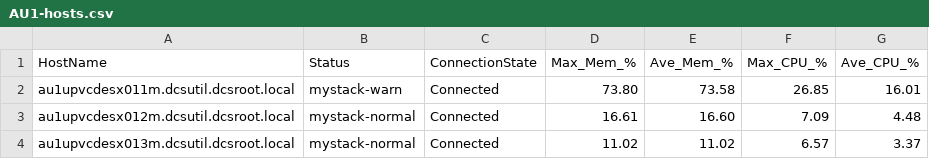
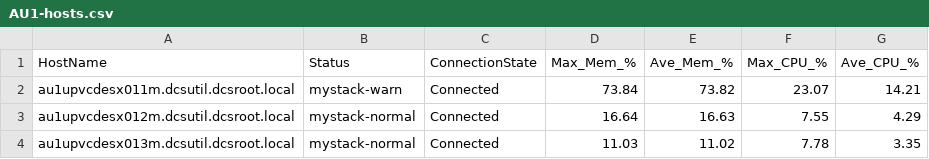
Before and after one commit to Gallus23/Powershell, a CSV file: CSV-Files/AU1-hosts.csv, drawn as a sheet.

```diff
--- a/CSV-Files/AU1-hosts.csv
+++ b/CSV-Files/AU1-hosts.csv
@@ -1,4 +1,4 @@
 "HostName","Status","ConnectionState","Max_Mem_%","Ave_Mem_%","Max_CPU_%","Ave_CPU_%"
-"au1upvcdesx011m.dcsutil.dcsroot.local","mystack-warn","Connected","73.80","73.58","26.85","16.01"
-"au1upvcdesx012m.dcsutil.dcsroot.local","mystack-normal","Connected","16.61","16.60","7.09","4.48"
-"au1upvcdesx013m.dcsutil.dcsroot.local","mystack-normal","Connected","11.02","11.02","6.57","3.37"
+"au1upvcdesx011m.dcsutil.dcsroot.local","mystack-warn","Connected","73.84","73.82","23.07","14.21"
+"au1upvcdesx012m.dcsutil.dcsroot.local","mystack-normal","Connected","16.64","16.63","7.55","4.29"
+"au1upvcdesx013m.dcsutil.dcsroot.local","mystack-normal","Connected","11.03","11.02","7.78","3.35"
```
Also changed, not shown: CSV-Files/BJ1-hosts.csv, CSV-Files/BZ1-hosts.csv, 19 other files.
